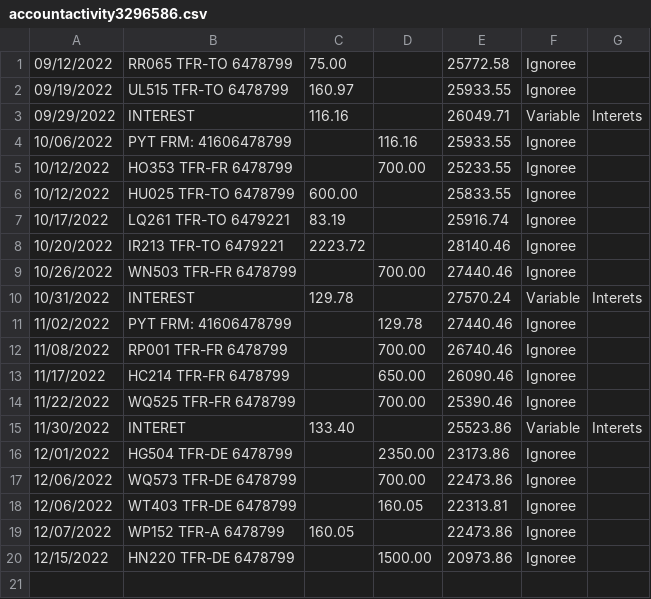
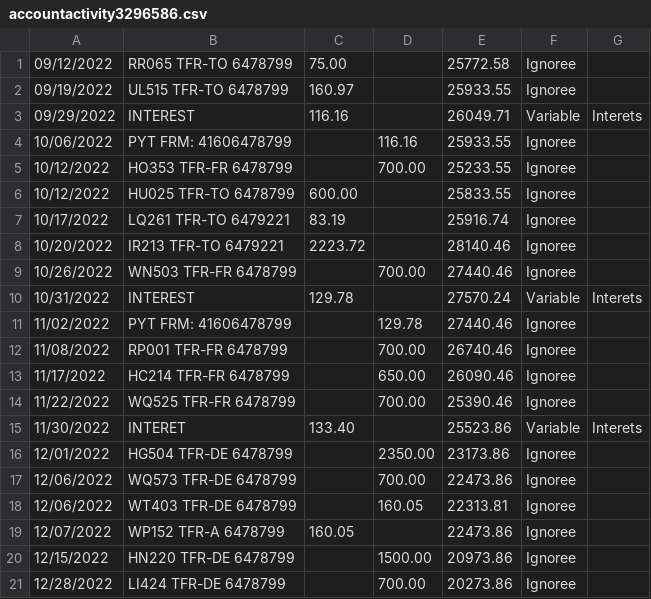
Before and after one commit to bercy46/TabulaPreProcessor, a CSV file: src/main/resources/accountactivity3296586.csv, drawn as a sheet.

```diff
--- a/src/main/resources/accountactivity3296586.csv
+++ b/src/main/resources/accountactivity3296586.csv
@@ -20 +20,2 @@
 12/15/2022,HN220 TFR-DE 6478799,,1500.00,20973.86,Ignoree
+12/28/2022,LI424 TFR-DE 6478799,,700.00,20273.86,Ignoree
```
Also changed, not shown: src/main/resources/accountactivity6478799.csv, src/main/resources/accountactivity6479221.csv, 5 other files.
